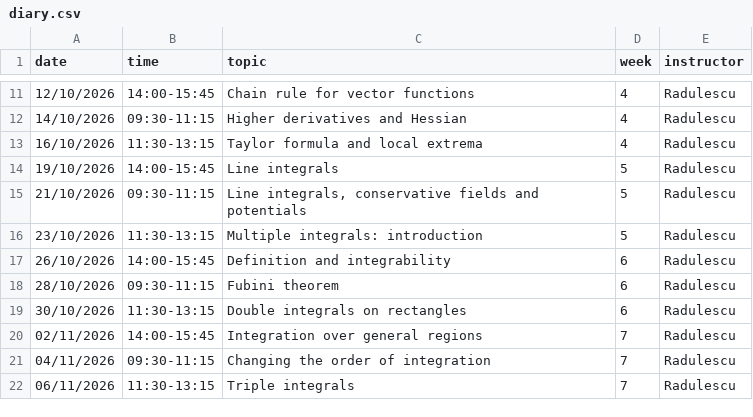
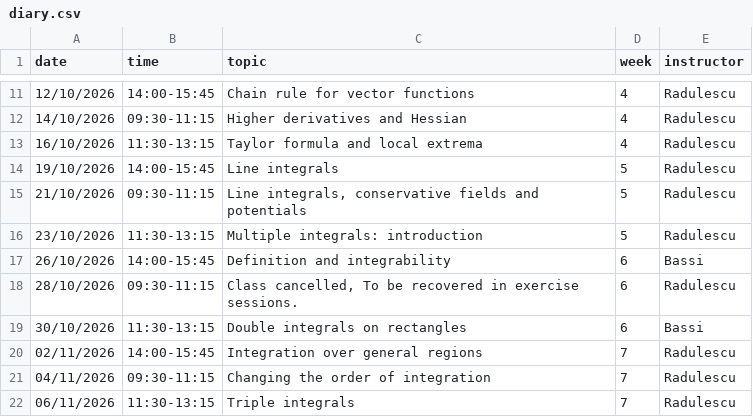
Before and after one commit to florinRadulescu007/ES-MA2, a CSV file: data/diary.csv, drawn as a sheet; only a part is shown, gaps mark what is left out.

Commit message:
Update diary entries with new instructor and notes

```diff
--- a/data/diary.csv
+++ b/data/diary.csv
@@ -16,5 +16,5 @@ date,time,topic,week,instructor
 23/10/2026,11:30-13:15,"Multiple integrals: introduction",5,Radulescu
-26/10/2026,14:00-15:45,"Definition and integrability",6,Radulescu
-28/10/2026,09:30-11:15,"Fubini theorem",6,Radulescu
-30/10/2026,11:30-13:15,"Double integrals on rectangles",6,Radulescu
+26/10/2026,14:00-15:45,"Definition and integrability",6,Bassi
+28/10/2026,09:30-11:15,"Class cancelled,  To be recovered in exercise sessions.",6,Radulescu
+30/10/2026,11:30-13:15,"Double integrals on rectangles",6, Bassi
 02/11/2026,14:00-15:45,"Integration over general regions",7,Radulescu
```
